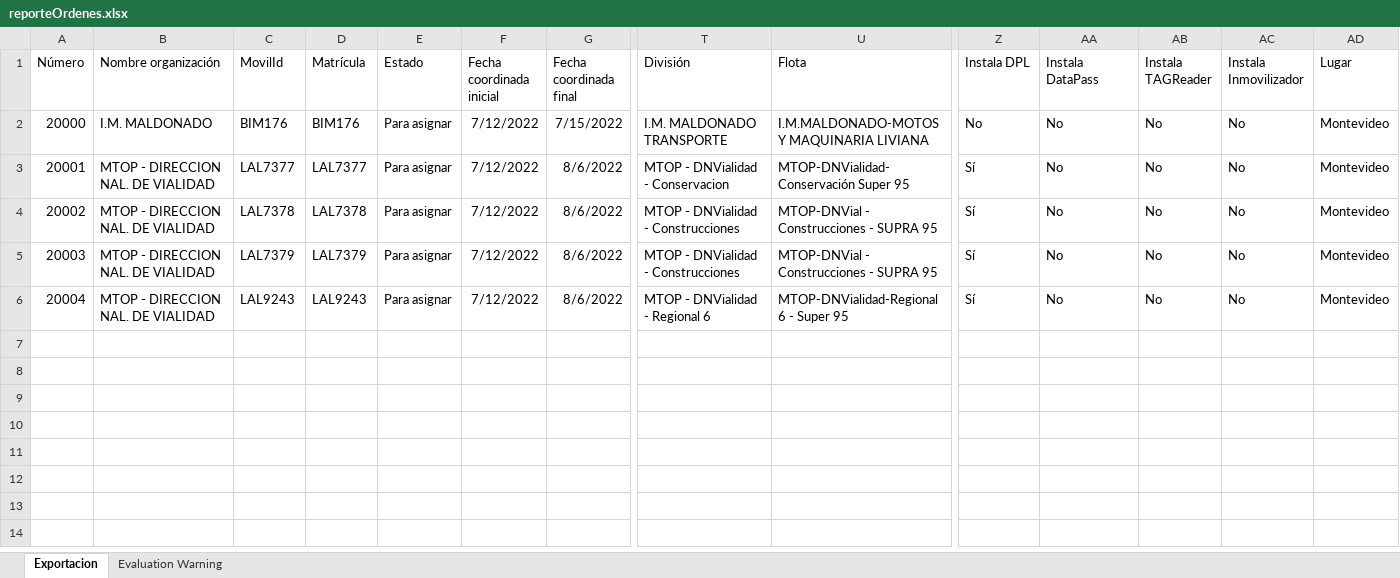
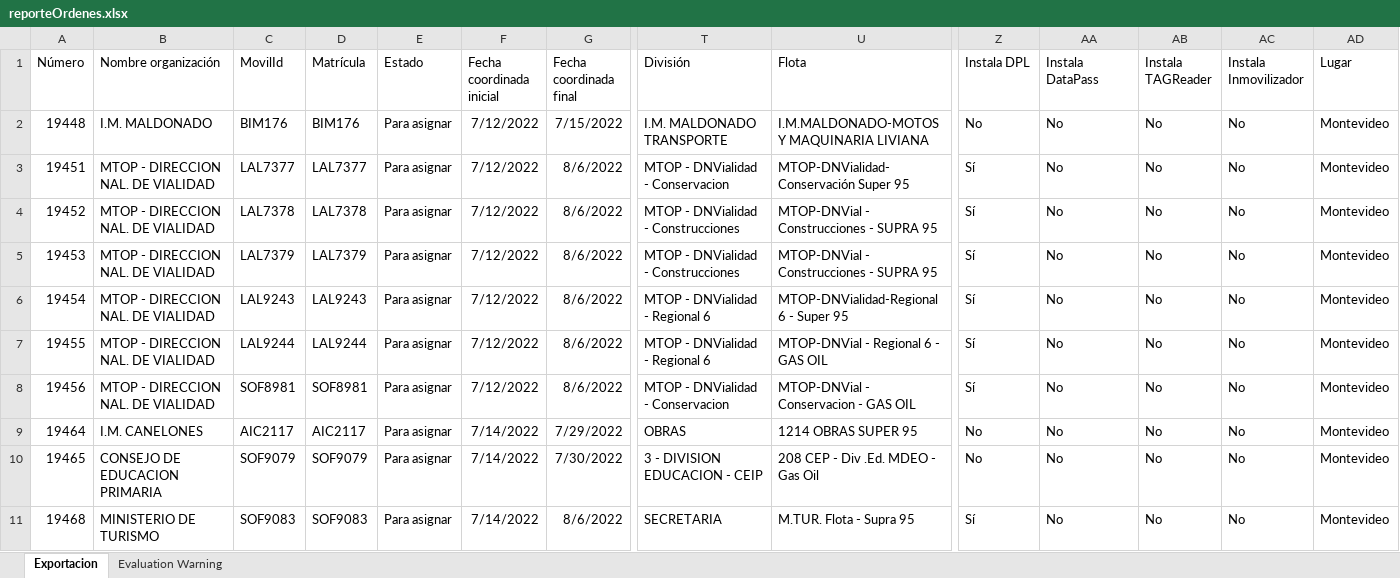
Before and after one commit to Nico9216/ApiSisconve, an Excel workbook: reporteOrdenes.xlsx, sheet Exportacion, drawn as a sheet; only a part is shown, gaps mark what is left out; values as stored, in another font and other column widths than the file's, no borders; rows hold the shown columns only; the diff covers the shown part only; the diff names each change by its address in the sheet, - before the commit and + after, or states it on an @@ line.

Commit message:
Cambios modulo Orden

```diff
--- a/reporteOrdenes.xlsx (sheet Exportacion)
+++ b/reporteOrdenes.xlsx (sheet Exportacion)
-A2 (Número): 20000
+A2 (Número): 19448
-A3 (Número): 20001
+A3 (Número): 19451
-A4 (Número): 20002
+A4 (Número): 19452
-A5 (Número): 20003
+A5 (Número): 19453
-A6 (Número): 20004
+A6 (Número): 19454
+row 7: 19455 | MTOP - DIRECCION NAL. DE VIALIDAD | LAL9244 | LAL9244 | Para asignar | 7/12/2022 | 8/6/2022 | MTOP - DNVialidad - Regional 6 | MTOP-DNVial - Regional 6 - GAS OIL | Sí | No | No | No | Montevideo
+row 8: 19456 | MTOP - DIRECCION NAL. DE VIALIDAD | SOF8981 | SOF8981 | Para asignar | 7/12/2022 | 8/6/2022 | MTOP - DNVialidad - Conservacion | MTOP-DNVial - Conservacion - GAS OIL | Sí | No | No | No | Montevideo
+row 9: 19464 | I.M. CANELONES | AIC2117 | AIC2117 | Para asignar | 7/14/2022 | 7/29/2022 | OBRAS | 1214 OBRAS SUPER 95 | No | No | No | No | Montevideo
+row 10: 19465 | CONSEJO DE EDUCACION PRIMARIA | SOF9079 | SOF9079 | Para asignar | 7/14/2022 | 7/30/2022 | 3 - DIVISION EDUCACION - CEIP | 208 CEP - Div .Ed. MDEO - Gas Oil | No | No | No | No | Montevideo
+row 11: 19468 | MINISTERIO DE TURISMO | SOF9083 | SOF9083 | Para asignar | 7/14/2022 | 8/6/2022 | SECRETARIA | M.TUR. Flota - Supra 95 | Sí | No | No | No | Montevideo
```
Also changed, not shown: 9 added rows elsewhere in this sheet, 18 other files.
